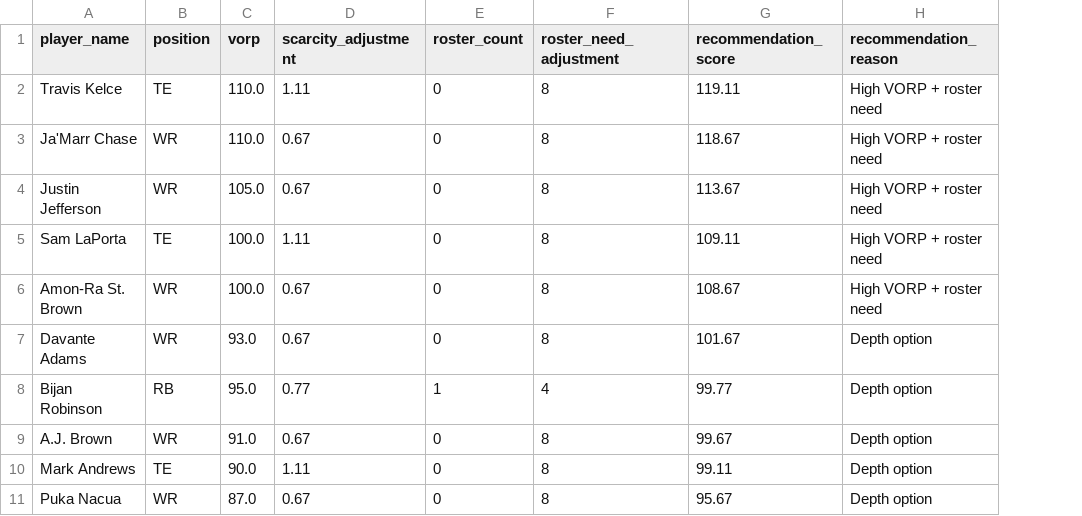
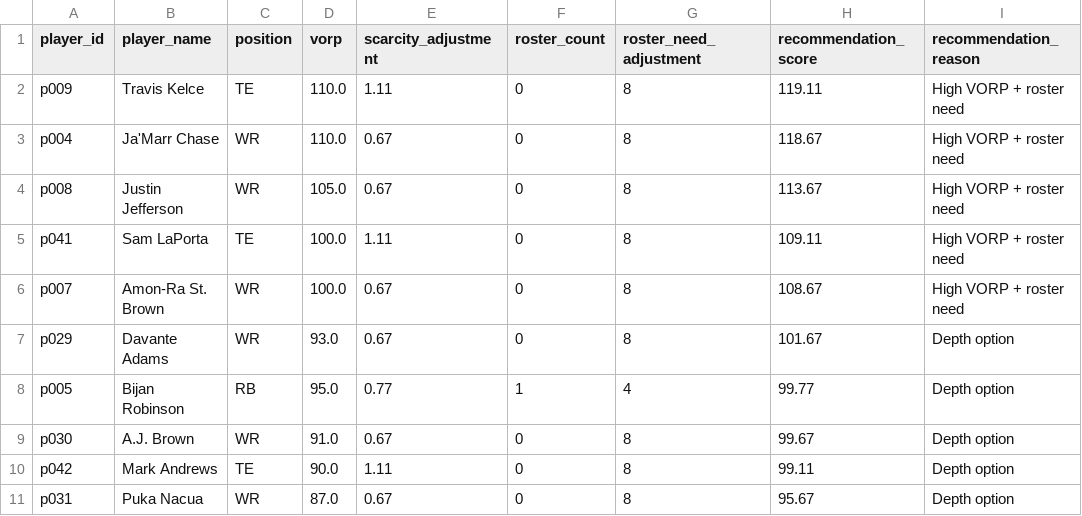
Before and after one commit to pchawin40/FantasyFootballDraftAnalyzer, a CSV file: outputs/draft_recommendations.csv, drawn as a sheet; only a part is shown; the diff names each change by its address in the sheet, - before the commit and + after, or states it on an @@ line.

Commit message:
Adjusted draft recommendations table output. Earlier it was using different table | 5:31 PM 6.21.26 H

```diff
--- a/outputs/draft_recommendations.csv
+++ b/outputs/draft_recommendations.csv
+column A (player_id), rows 2-11: p009 | p004 | p008 | p041 | p007 | p029 | p005 | p030 | p042 | p031
```
Also changed, not shown: 4 other files.
